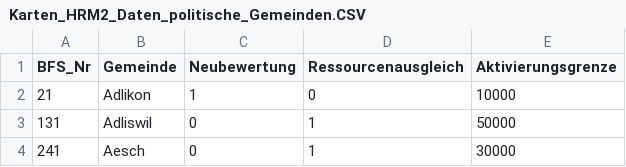
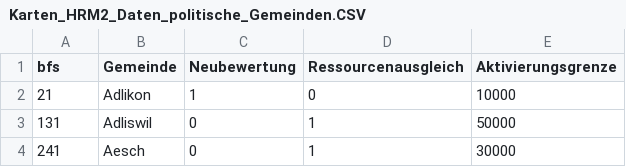
Before and after one commit to mmznrSTAT/gemeindeamt_rechnungslegunghrm2_vis, a CSV file: data/Karten_HRM2_Daten_politische_Gemeinden.CSV, drawn as a sheet; only a part is shown.

```diff
--- a/data/Karten_HRM2_Daten_politische_Gemeinden.CSV
+++ b/data/Karten_HRM2_Daten_politische_Gemeinden.CSV
@@ -1,2 +1,2 @@
-BFS_Nr,Gemeinde,Neubewertung,Ressourcenausgleich,Aktivierungsgrenze
+bfs,Gemeinde,Neubewertung,Ressourcenausgleich,Aktivierungsgrenze
 21,Adlikon,1,0,10000
```
Also changed, not shown: 3 other files.
